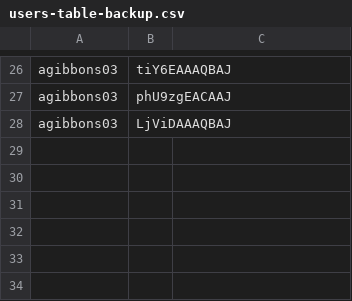
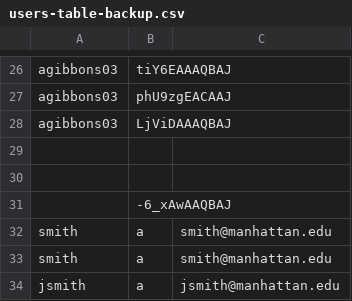
Before and after one commit to lkawecki/CMPT-465-Final, a CSV file: users-table-backup.csv, drawn as a sheet; only a part is shown, gaps mark what is left out.

```diff
--- a/users-table-backup.csv
+++ b/users-table-backup.csv
@@ -28 +28,7 @@ agibbons03,phU9zgEACAAJ
 agibbons03,LjViDAAAQBAJ
+,,
+
+,-6_xAwAAQBAJ
+smith,a,smith@manhattan.edu
+smith,a,smith@manhattan.edu
+jsmith,a,jsmith@manhattan.edu
```
Also changed, not shown: 5 other files.
